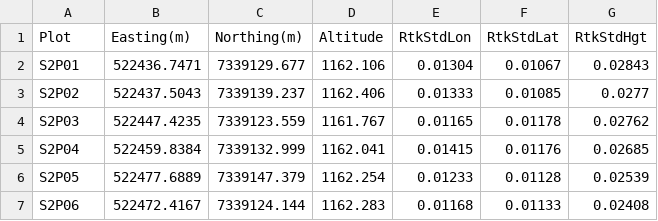
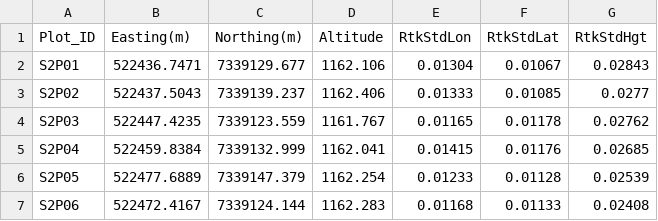
Before and after one commit to TESS-Laboratory/Nare_et_al_rangeland_condition_with_UAS, a CSV file: data/Harvest_plots_AOI2.csv, drawn as a sheet; only a part is shown.

```diff
--- a/data/Harvest_plots_AOI2.csv
+++ b/data/Harvest_plots_AOI2.csv
@@ -1,2 +1,2 @@
-Plot,Easting(m),Northing(m),Altitude,RtkStdLon,RtkStdLat,RtkStdHgt
+Plot_ID,Easting(m),Northing(m),Altitude,RtkStdLon,RtkStdLat,RtkStdHgt
 S2P01,522436.7471,7339129.677,1162.106,0.01304,0.01067,0.02843
```
Also changed, not shown: data/Harvest_plots_AOI3.csv, 15 other files.
